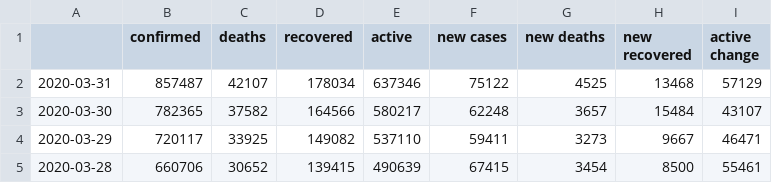
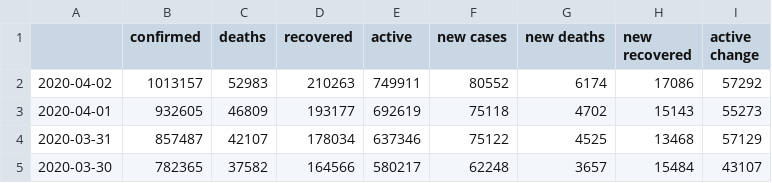
Before and after one commit to kazuhirokida/covid-19, a CSV file: data/summary_global_20200403.csv (was data/summary_global_20200401.csv), drawn as a sheet; only a part is shown; the shorter side is filled out with more unchanged rows; the diff names each change by its address in the sheet, - before the commit and + after, or states it on an @@ line.

```diff
--- a/data/summary_global_20200401.csv
+++ b/data/summary_global_20200403.csv
+row 2: 2020-04-02 | 1013157 | 52983 | 210263 | 749911 | 80552 | 6174 | 17086 | 57292
+row 3: 2020-04-01 | 932605 | 46809 | 193177 | 692619 | 75118 | 4702 | 15143 | 55273
```
Also changed, not shown: countries.csv, 39 other files.
